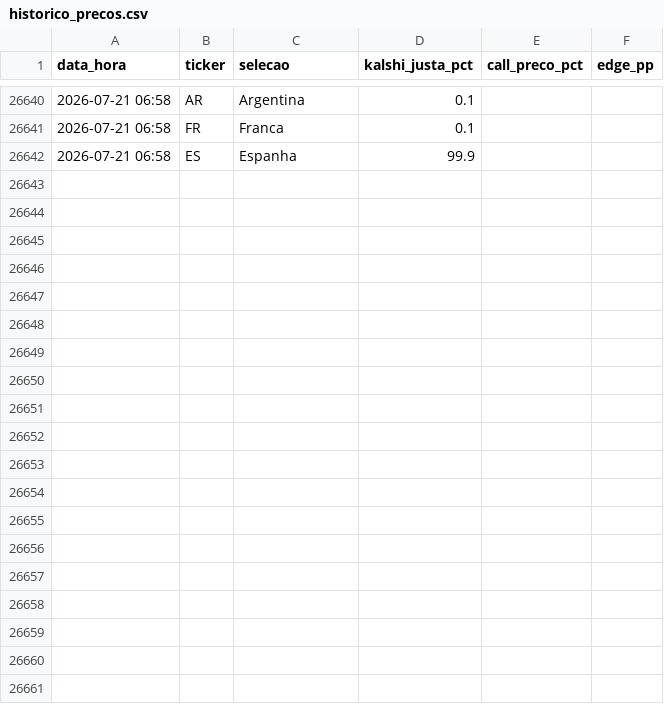
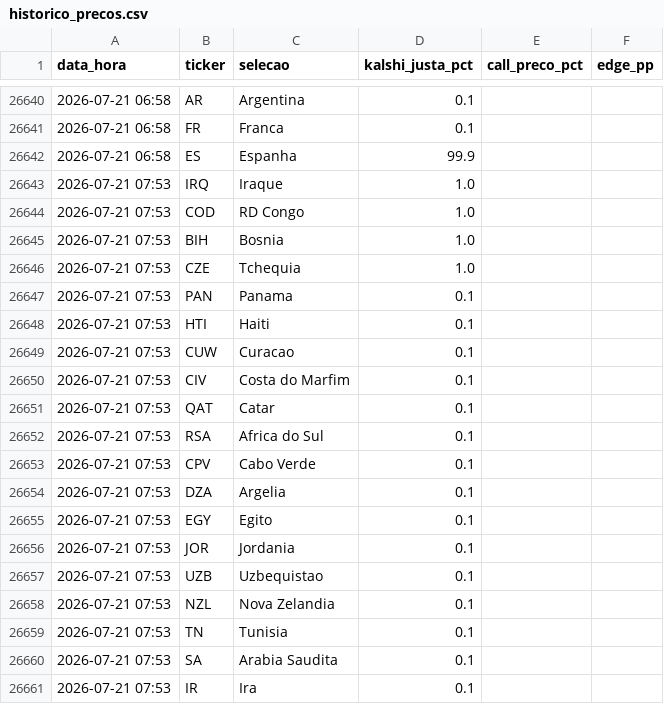
Before and after one commit to pavani06/kalshi-copa-2026, a CSV file: historico_precos.csv, drawn as a sheet; only a part is shown, gaps mark what is left out; the diff covers the shown part only; the diff names each change by its address in the sheet, - before the commit and + after, or states it on an @@ line.

```diff
--- a/historico_precos.csv
+++ b/historico_precos.csv
+row 26643: 2026-07-21 07:53 | IRQ | Iraque | 1.0
+row 26644: 2026-07-21 07:53 | COD | RD Congo | 1.0
+row 26645: 2026-07-21 07:53 | BIH | Bosnia | 1.0
+row 26646: 2026-07-21 07:53 | CZE | Tchequia | 1.0
+row 26647: 2026-07-21 07:53 | PAN | Panama | 0.1
+row 26648: 2026-07-21 07:53 | HTI | Haiti | 0.1
+row 26649: 2026-07-21 07:53 | CUW | Curacao | 0.1
+row 26650: 2026-07-21 07:53 | CIV | Costa do Marfim | 0.1
+row 26651: 2026-07-21 07:53 | QAT | Catar | 0.1
+row 26652: 2026-07-21 07:53 | RSA | Africa do Sul | 0.1
+row 26653: 2026-07-21 07:53 | CPV | Cabo Verde | 0.1
+row 26654: 2026-07-21 07:53 | DZA | Argelia | 0.1
+row 26655: 2026-07-21 07:53 | EGY | Egito | 0.1
+row 26656: 2026-07-21 07:53 | JOR | Jordania | 0.1
+row 26657: 2026-07-21 07:53 | UZB | Uzbequistao | 0.1
+row 26658: 2026-07-21 07:53 | NZL | Nova Zelandia | 0.1
+row 26659: 2026-07-21 07:53 | TN | Tunisia | 0.1
+row 26660: 2026-07-21 07:53 | SA | Arabia Saudita | 0.1
+row 26661: 2026-07-21 07:53 | IR | Ira | 0.1
```
Also changed, not shown: 29 added rows elsewhere in this file, 3 other files.
